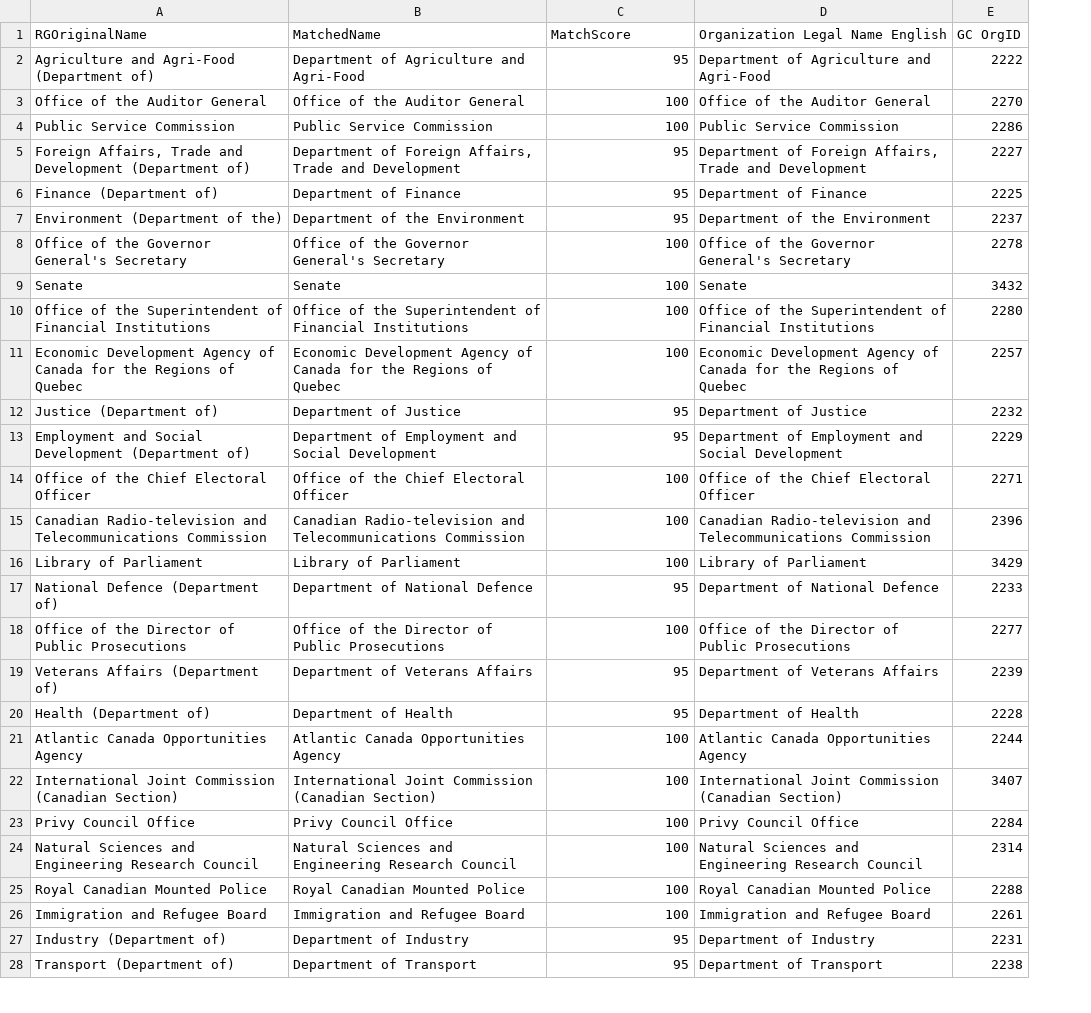
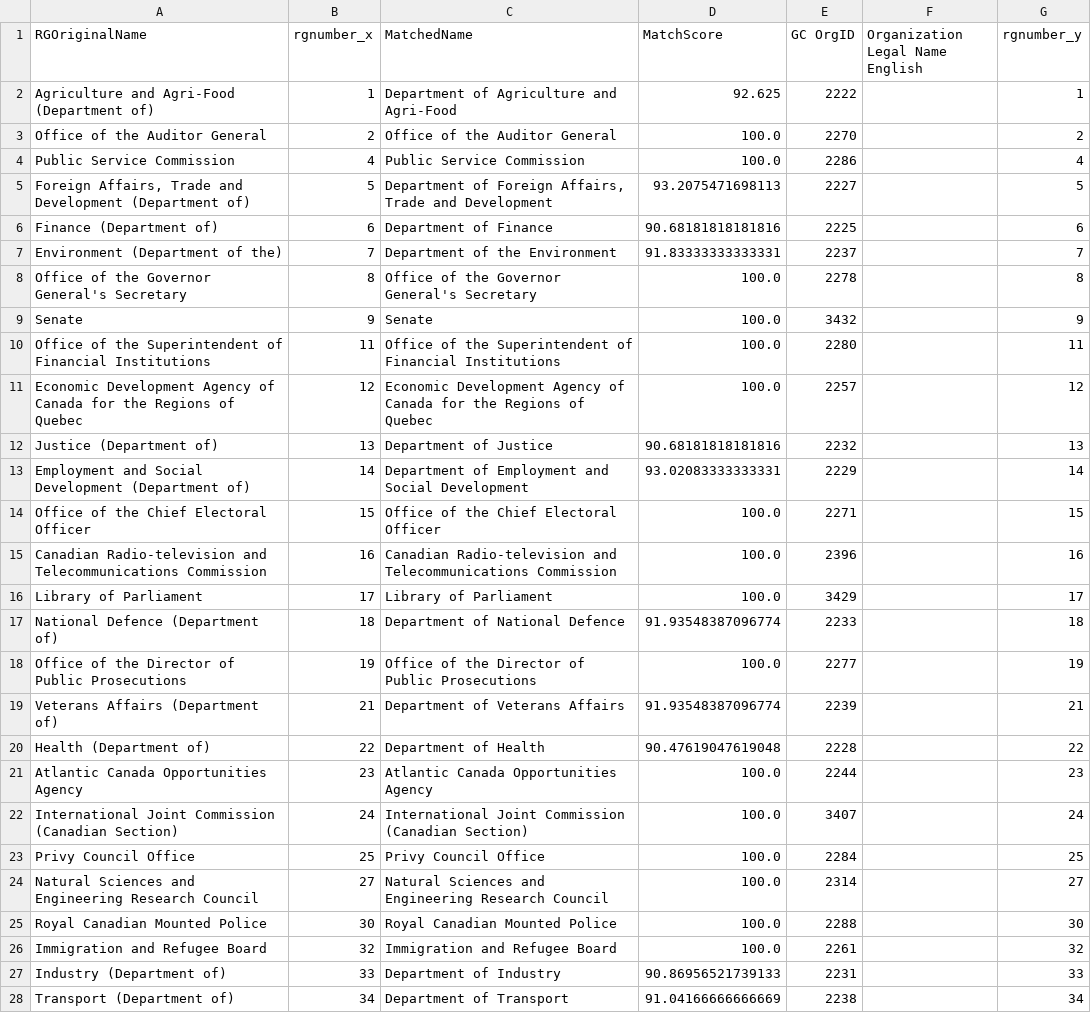
Before and after one commit to Jmikelittle/GCOrgName, a CSV file: Resources/final_RG_match.csv, drawn as a sheet; only a part is shown; removed rows and columns are numbered as before the commit, all else as after; the diff covers the shown part only; the diff names each change by its address in the sheet, - before the commit and + after, or states it on an @@ line.

Commit message:
Got the rg number in the rg match

```diff
--- a/Resources/final_RG_match.csv
+++ b/Resources/final_RG_match.csv
+column B (rgnumber_x), rows 2-28: 1 | 2 | 4 | 5 | 6 | 7 | 8 | 9 | 11 | 12 | 13 | 14 | 15 | 16 | 17 | 18 | 19 | 21 | 22 | 23 | 24 | 25 | 27 | 30 | 32 | 33 | 34
-column D (Organization Legal Name English), rows 2-28: Department of Agriculture and Agri-Food | Office of the Auditor General | Public Service Commission | Department of Foreign Affairs, Trade and Development | Department of Finance | Department of the Environment | Office of the Governor General's Secretary | Senate | Office of the Superintendent of Financial Institutions | Economic Development Agency of Canada for the Regions of Quebec | Department of Justice | Department of Employment and Social Development | Office of the Chief Electoral Officer | Canadian Radio-television and Telecommunications Commission | Library of Parliament | Department of National Defence | Office of the Director of Public Prosecutions | Department of Veterans Affairs | Department of Health | Atlantic Canada Opportunities Agency | International Joint Commission (Canadian Section) | Privy Council Office | Natural Sciences and Engineering Research Council | Royal Canadian Mounted Police | Immigration and Refugee Board | Department of Industry | Department of Transport
+column F (Organization Legal Name English), empty
+column G (rgnumber_y), rows 2-28: 1 | 2 | 4 | 5 | 6 | 7 | 8 | 9 | 11 | 12 | 13 | 14 | 15 | 16 | 17 | 18 | 19 | 21 | 22 | 23 | 24 | 25 | 27 | 30 | 32 | 33 | 34
-D2 (MatchScore): 95
+D2 (MatchScore): 92.625
-D3:D4 (MatchScore): 100
+D3:D4 (MatchScore): 100.0
-D5 (MatchScore): 95
+D5 (MatchScore): 93.2075471698113
-D6 (MatchScore): 95
+D6 (MatchScore): 90.68181818181816
-D7 (MatchScore): 95
+D7 (MatchScore): 91.83333333333331
-D8:D11 (MatchScore): 100
+D8:D11 (MatchScore): 100.0
-D12 (MatchScore): 95
+D12 (MatchScore): 90.68181818181816
-D13 (MatchScore): 95
+D13 (MatchScore): 93.02083333333331
-D14:D16 (MatchScore): 100
+D14:D16 (MatchScore): 100.0
-D17 (MatchScore): 95
+D17 (MatchScore): 91.93548387096774
-D18 (MatchScore): 100
+D18 (MatchScore): 100.0
-D19 (MatchScore): 95
+D19 (MatchScore): 91.93548387096774
-D20 (MatchScore): 95
+D20 (MatchScore): 90.47619047619048
-D21:D26 (MatchScore): 100
+D21:D26 (MatchScore): 100.0
-D27 (MatchScore): 95
+D27 (MatchScore): 90.86956521739133
-D28 (MatchScore): 95
+D28 (MatchScore): 91.04166666666669
```
Also changed, not shown: 86 edited cells elsewhere in this file, 3 other files.
